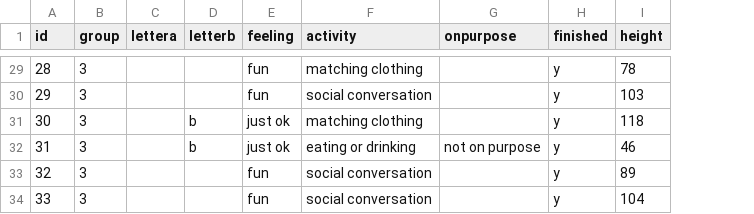
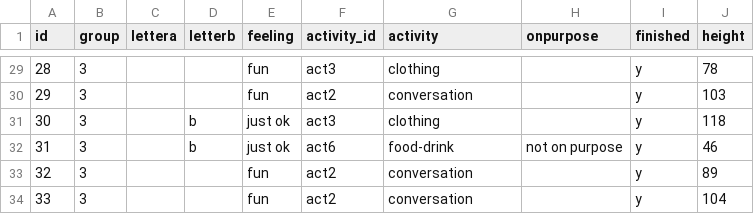
Before and after one commit to medonohue/neu-idv2, a CSV file: 43/43data2.csv, drawn as a sheet; only a part is shown, gaps mark what is left out; addresses are those after the commit; the diff covers the shown part only; the diff names each change by its address in the sheet, - before the commit and + after, or states it on an @@ line.

```diff
--- a/43/43data2.csv
+++ b/43/43data2.csv
+column F (activity_id), rows 29-34: act3 | act2 | act3 | act6 | act2 | act2
-G29 (activity): matching clothing
+G29 (activity): clothing
-G30 (activity): social conversation
+G30 (activity): conversation
-G31 (activity): matching clothing
+G31 (activity): clothing
-G32 (activity): eating or drinking
+G32 (activity): food-drink
-G33:G34 (activity): social conversation
+G33:G34 (activity): conversation
```
Also changed, not shown: 27 edited cells elsewhere in this file, 4 other files.
